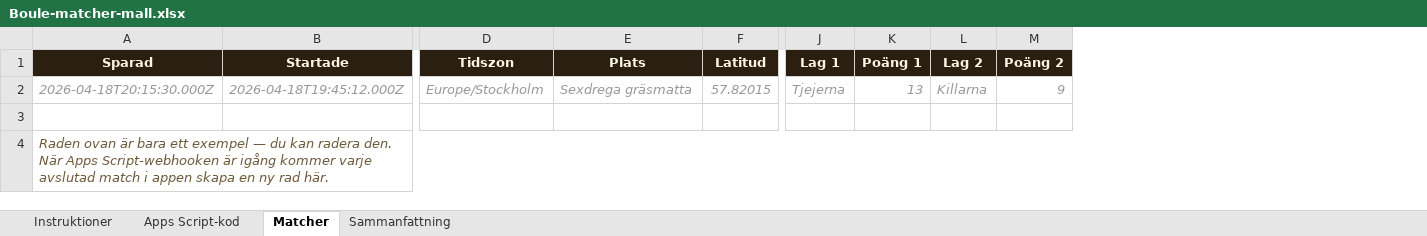
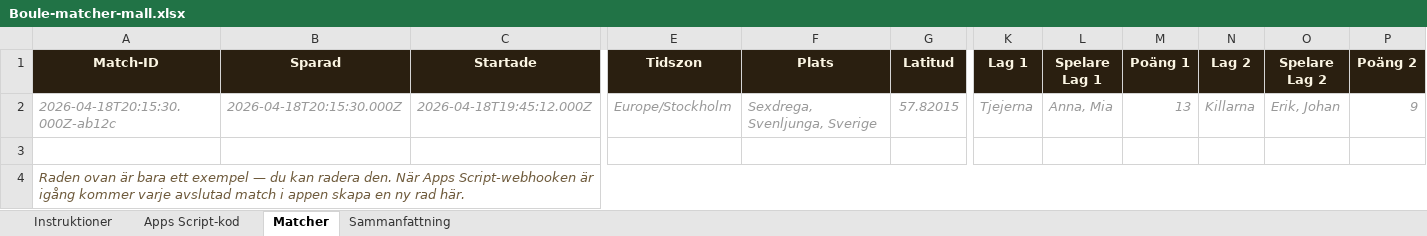
Before and after one commit to GitGeniusX/boule-scores, an Excel workbook: Boule-matcher-mall.xlsx, sheet Matcher, drawn as a sheet; only a part is shown, gaps mark what is left out; values as stored, in another font and other column widths than the file's, no borders; removed rows and columns are numbered as before the commit, all else as after; the diff names each change by its address in the sheet, - before the commit and + after, or states it on an @@ line.

Commit message:
v5: players, lineup, reset button, help dialog, sheet with players/lineups tabs

```diff
--- a/Boule-matcher-mall.xlsx (sheet Matcher)
+++ b/Boule-matcher-mall.xlsx (sheet Matcher)
+column A (Match-ID), rows 2-4: 2026-04-18T20:15:30.000Z-ab12c |  | Raden ovan är bara ett exempel — du kan radera den. När Apps Script-webhooken är igång kommer varje avslutad match i appen skapa en ny rad här.
+column L (Spelare Lag 1), row 2: Anna, Mia
+column O (Spelare Lag 2), row 2: Erik, Johan
-F2 (Plats): Sexdrega gräsmatta
+F2 (Plats): Sexdrega, Svenljunga, Sverige
-B4 (Sparad): Raden ovan är bara ett exempel — du kan radera den. När Apps Script-webhooken är igång kommer varje avslutad match i appen skapa en ny rad här.
+B4 (Sparad): (empty)
-A4:P4 merged
```
Also changed, not shown: sheet Sammanfattning, sheet Apps Script-kod, formulas that keep their value, 5 other files.
